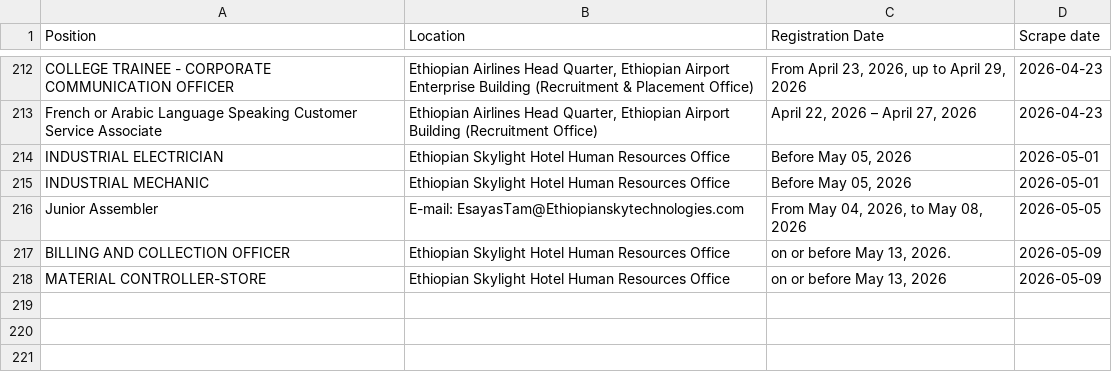
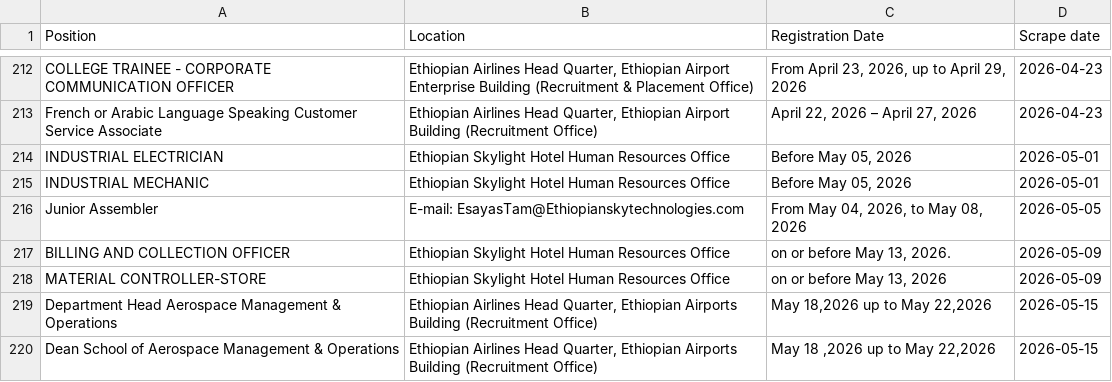
Before and after one commit to Imr-u/ET-Airlines, a CSV file: local_jobs/jobs.csv, drawn as a sheet; only a part is shown, gaps mark what is left out; the diff names each change by its address in the sheet, - before the commit and + after, or states it on an @@ line.

```diff
--- a/local_jobs/jobs.csv
+++ b/local_jobs/jobs.csv
+row 219: Department Head Aerospace Management & Operations | Ethiopian Airlines Head Quarter, Ethiopian Airports Building (Recruitment Office) | May 18,2026 up to May 22,2026 | 2026-05-15
+row 220: Dean School of Aerospace Management & Operations | Ethiopian Airlines Head Quarter, Ethiopian Airports Building (Recruitment Office) | May 18 ,2026 up to May 22,2026 | 2026-05-15
```
